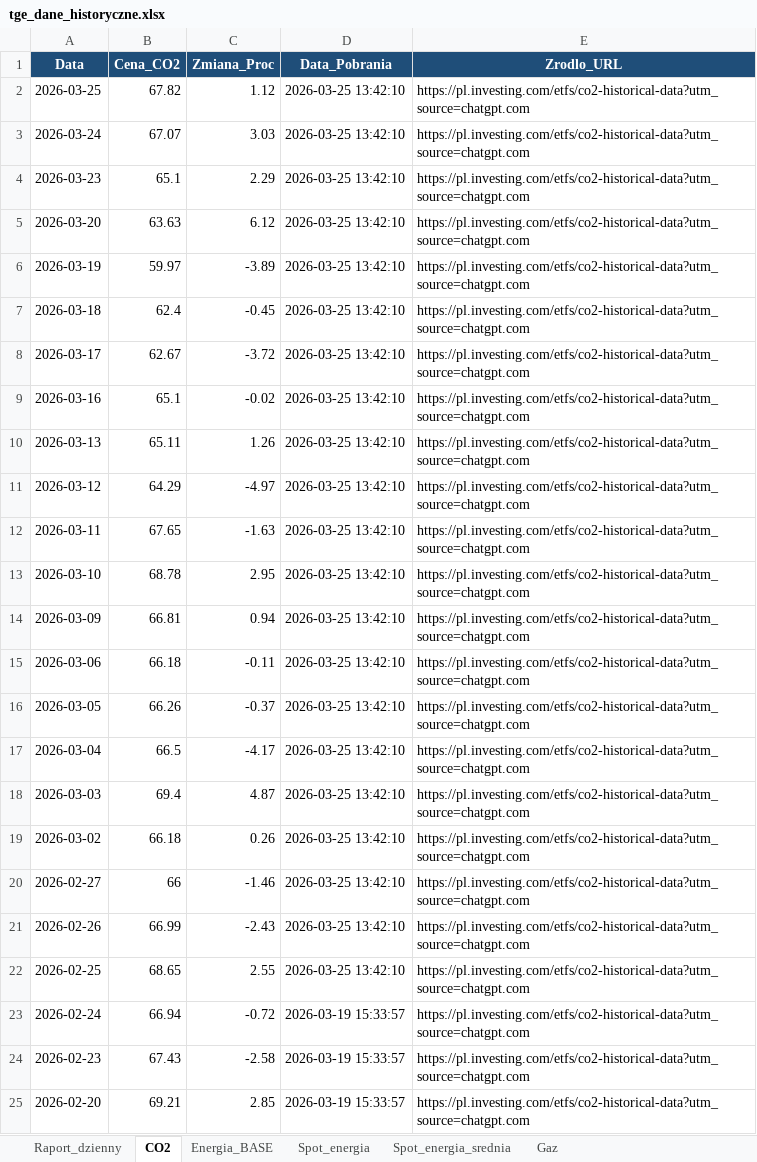
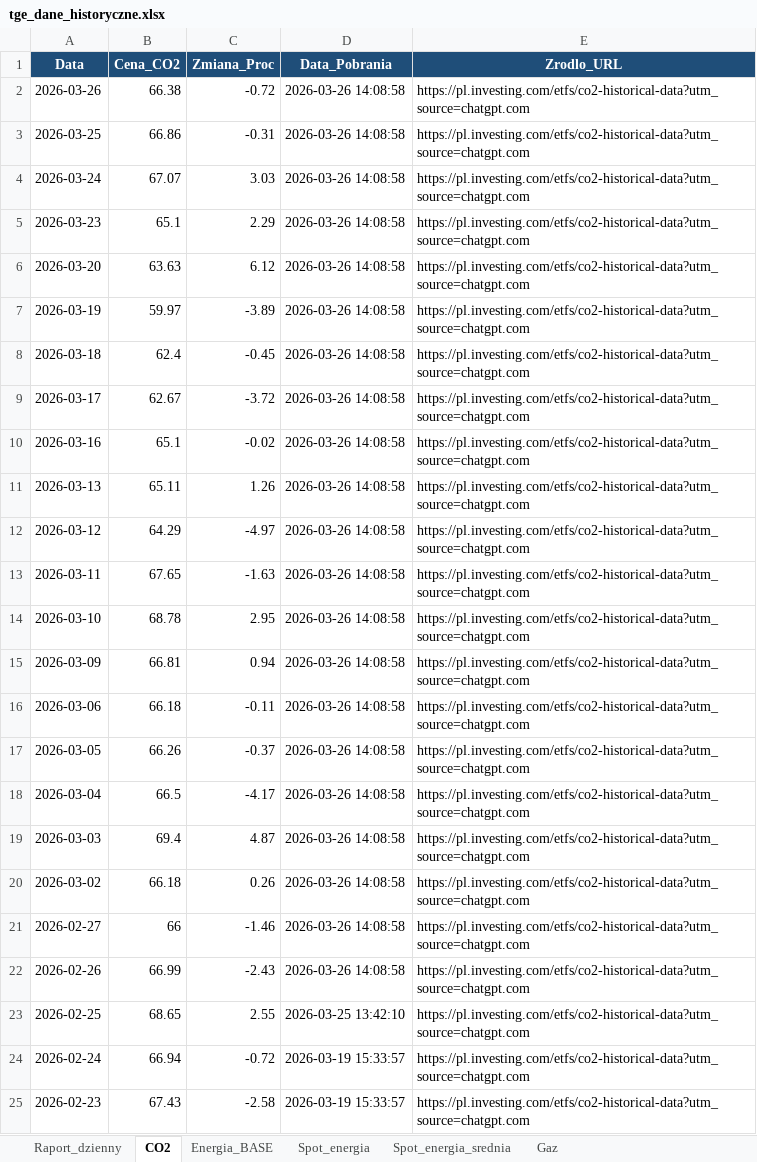
Before and after one commit to maslankadamian/Scraper-TGE, an Excel workbook: tge_dane_historyczne.xlsx, sheet CO2, drawn as a sheet; only a part is shown; the shorter side is filled out with more unchanged rows; values as stored, in another font and other column widths than the file's, no borders; addresses are those after the commit; the diff names each change by its address in the sheet, - before the commit and + after, or states it on an @@ line.

```diff
--- a/tge_dane_historyczne.xlsx (sheet CO2)
+++ b/tge_dane_historyczne.xlsx (sheet CO2)
+row 2: 2026-03-26 | 66.38 | -0.72 | 2026-03-26 14:08:58 | https://pl.investing.com/etfs/co2-historical-data?utm_source=chatgpt.com
-B3 (Cena_CO2): 67.82
+B3 (Cena_CO2): 66.86
-C3 (Zmiana_Proc): 1.12
+C3 (Zmiana_Proc): -0.31
-D3:D22 (Data_Pobrania): 2026-03-25 13:42:10
+D3:D22 (Data_Pobrania): 2026-03-26 14:08:58
```
Also changed, not shown: sheet Spot_energia, sheet Energia_BASE, sheet Raport_dzienny, sheet Gaz, sheet Spot_energia_srednia, 2 other files.
